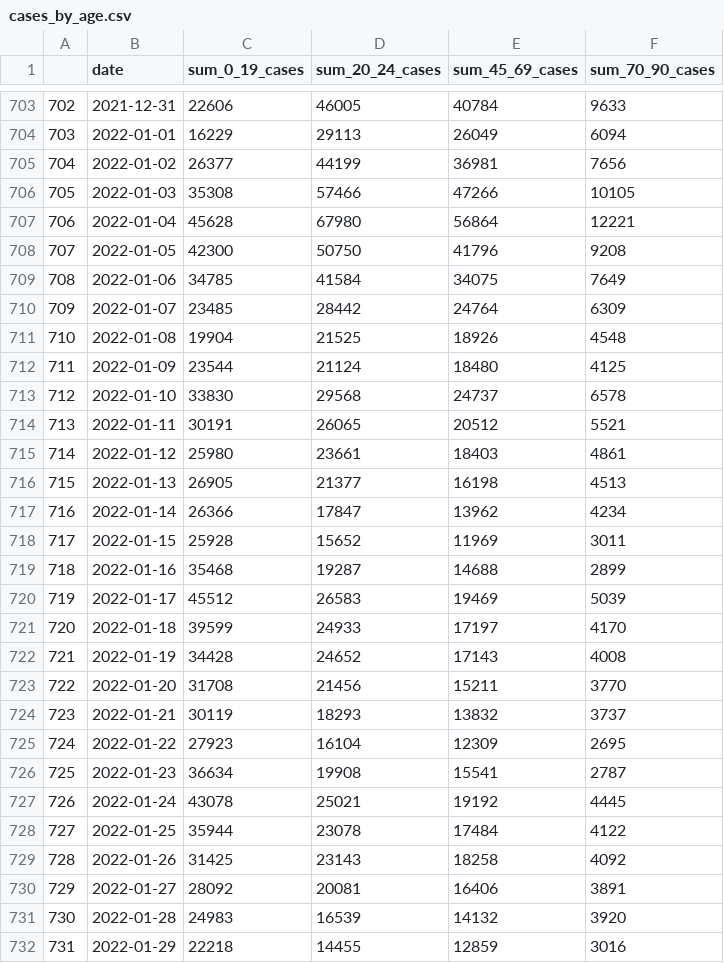
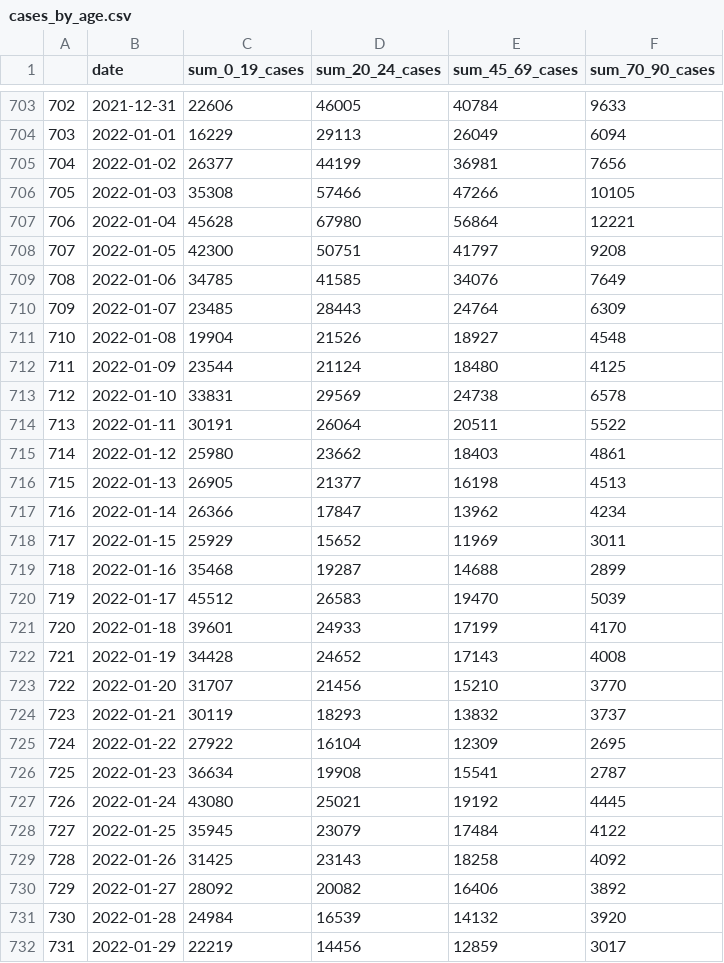
Before and after one commit to GWilloughby99/covid-automation, a CSV file: raw-data/cases_by_age.csv, drawn as a sheet; only a part is shown, gaps mark what is left out; the diff covers the shown part only.

```diff
--- a/raw-data/cases_by_age.csv
+++ b/raw-data/cases_by_age.csv
@@ -707,26 +707,26 @@
 "706","2022-01-04",45628,67980,56864,12221
-"707","2022-01-05",42300,50750,41796,9208
-"708","2022-01-06",34785,41584,34075,7649
-"709","2022-01-07",23485,28442,24764,6309
-"710","2022-01-08",19904,21525,18926,4548
+"707","2022-01-05",42300,50751,41797,9208
+"708","2022-01-06",34785,41585,34076,7649
+"709","2022-01-07",23485,28443,24764,6309
+"710","2022-01-08",19904,21526,18927,4548
 "711","2022-01-09",23544,21124,18480,4125
-"712","2022-01-10",33830,29568,24737,6578
-"713","2022-01-11",30191,26065,20512,5521
-"714","2022-01-12",25980,23661,18403,4861
+"712","2022-01-10",33831,29569,24738,6578
+"713","2022-01-11",30191,26064,20511,5522
+"714","2022-01-12",25980,23662,18403,4861
 "715","2022-01-13",26905,21377,16198,4513
 "716","2022-01-14",26366,17847,13962,4234
-"717","2022-01-15",25928,15652,11969,3011
+"717","2022-01-15",25929,15652,11969,3011
 "718","2022-01-16",35468,19287,14688,2899
-"719","2022-01-17",45512,26583,19469,5039
-"720","2022-01-18",39599,24933,17197,4170
+"719","2022-01-17",45512,26583,19470,5039
+"720","2022-01-18",39601,24933,17199,4170
 "721","2022-01-19",34428,24652,17143,4008
-"722","2022-01-20",31708,21456,15211,3770
+"722","2022-01-20",31707,21456,15210,3770
 "723","2022-01-21",30119,18293,13832,3737
-"724","2022-01-22",27923,16104,12309,2695
+"724","2022-01-22",27922,16104,12309,2695
 "725","2022-01-23",36634,19908,15541,2787
-"726","2022-01-24",43078,25021,19192,4445
-"727","2022-01-25",35944,23078,17484,4122
+"726","2022-01-24",43080,25021,19192,4445
+"727","2022-01-25",35945,23079,17484,4122
 "728","2022-01-26",31425,23143,18258,4092
-"729","2022-01-27",28092,20081,16406,3891
-"730","2022-01-28",24983,16539,14132,3920
-"731","2022-01-29",22218,14455,12859,3016
+"729","2022-01-27",28092,20082,16406,3892
+"730","2022-01-28",24984,16539,14132,3920
+"731","2022-01-29",22219,14456,12859,3017
```
Also changed, not shown: 1 added row and 38 edited cells elsewhere in this file, raw-data/cases-uk.csv, raw-data/deaths_uk.csv, 13 other files.
